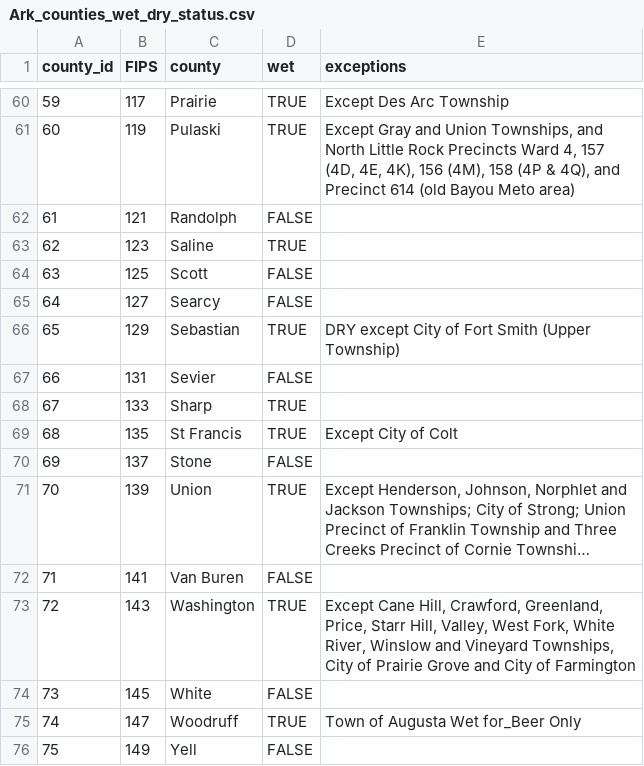
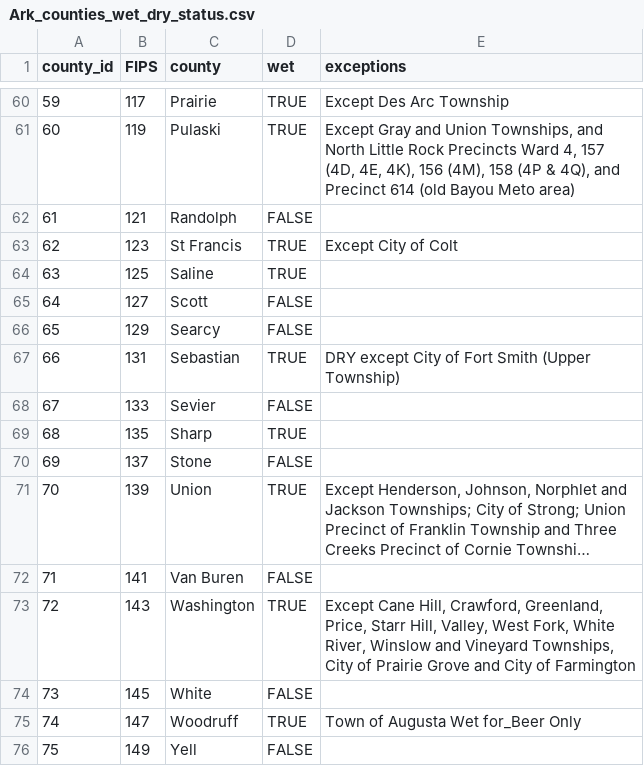
Before and after one commit to titaniumtroop/arkansas-wet-dry-status, a CSV file: Ark_counties_wet_dry_status.csv, drawn as a sheet; only a part is shown, gaps mark what is left out; long unchanged cells end in ….

Commit message:
Re-ordered counties to correct order

```diff
--- a/Ark_counties_wet_dry_status.csv
+++ b/Ark_counties_wet_dry_status.csv
@@ -62,9 +62,9 @@ county_id,FIPS,county,wet,exceptions
 61,121,Randolph,FALSE,
-62,123,Saline,TRUE,
-63,125,Scott,FALSE,
-64,127,Searcy,FALSE,
-65,129,Sebastian,TRUE,DRY except City of Fort Smith (Upper Township)
-66,131,Sevier,FALSE,
-67,133,Sharp,TRUE,
-68,135,St Francis,TRUE,Except City of Colt
+62,123,St Francis,TRUE,Except City of Colt
+63,125,Saline,TRUE,
+64,127,Scott,FALSE,
+65,129,Searcy,FALSE,
+66,131,Sebastian,TRUE,DRY except City of Fort Smith (Upper Township)
+67,133,Sevier,FALSE,
+68,135,Sharp,TRUE,
 69,137,Stone,FALSE,
```
